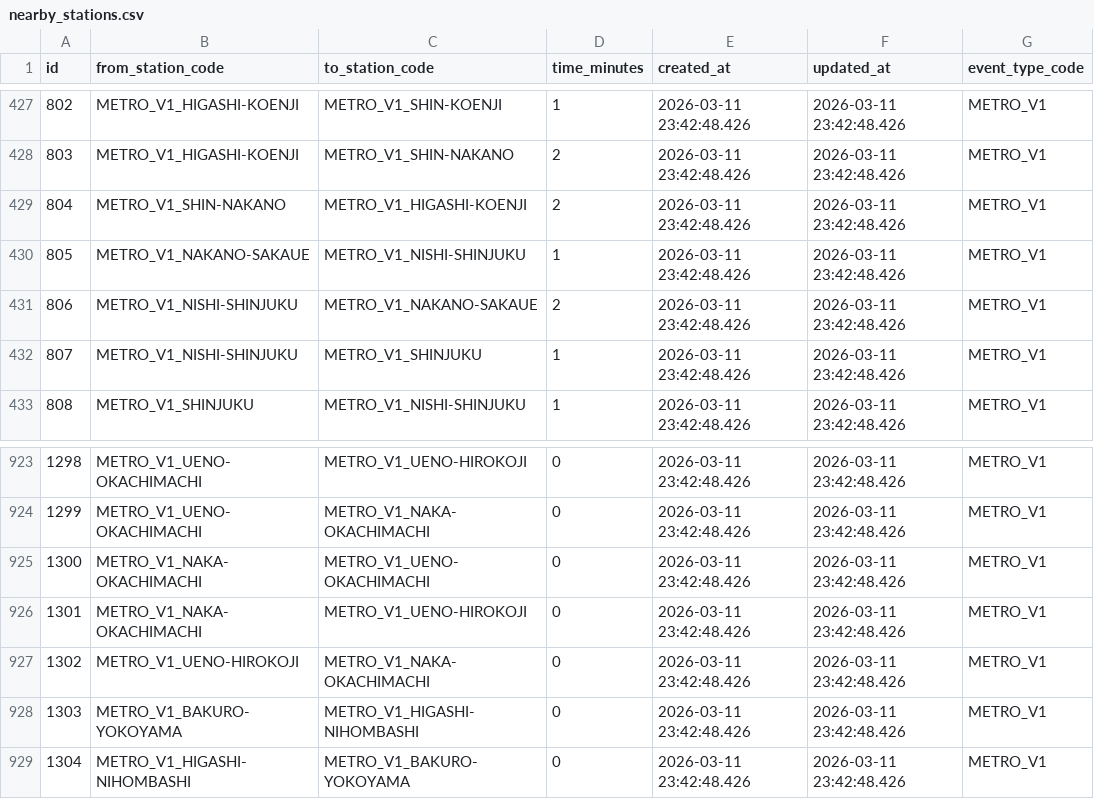
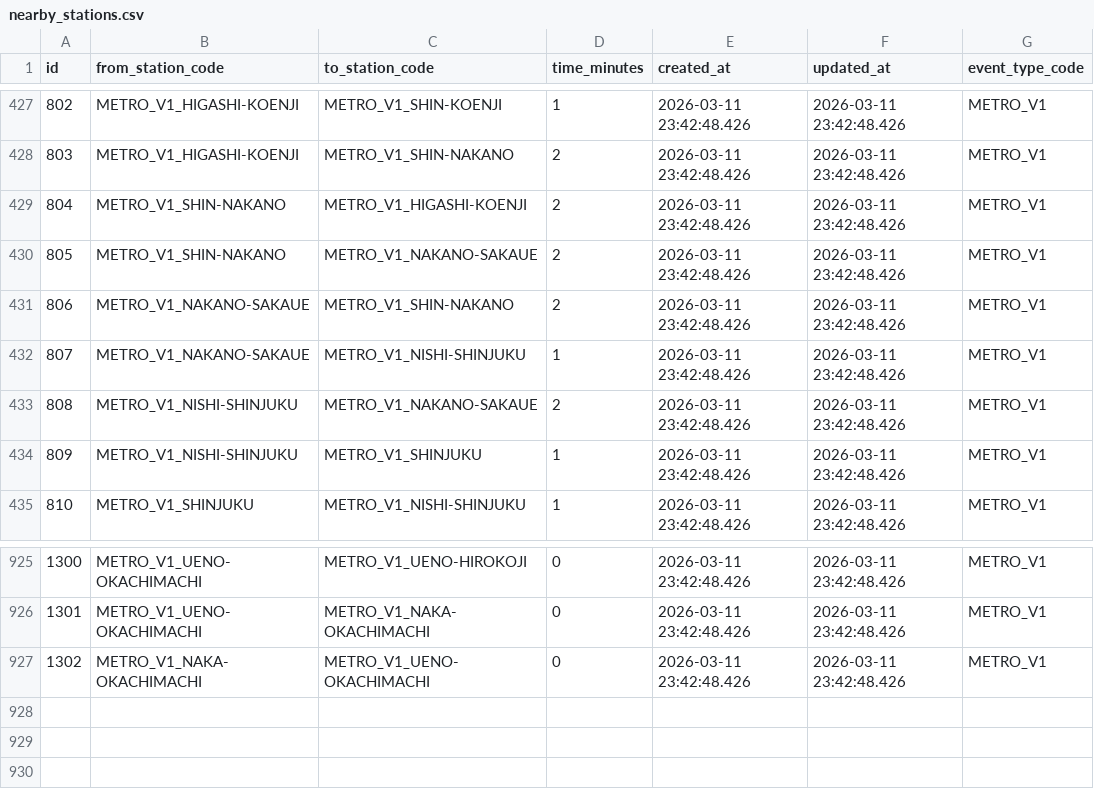
Before and after one commit to wist6ri4-org/realmomotetsu-v2, a CSV file: prisma/csv/nearby_stations.csv, drawn as a sheet; only a part is shown, gaps mark what is left out; removed rows and columns are numbered as before the commit, all else as after; the diff names each change by its address in the sheet, - before the commit and + after, or states it on an @@ line.

```diff
--- a/prisma/csv/nearby_stations.csv
+++ b/prisma/csv/nearby_stations.csv
+row 430: 805 | METRO_V1_SHIN-NAKANO | METRO_V1_NAKANO-SAKAUE | 2 | 2026-03-11 23:42:48.426 | 2026-03-11 23:42:48.426 | METRO_V1
+row 431: 806 | METRO_V1_NAKANO-SAKAUE | METRO_V1_SHIN-NAKANO | 2 | 2026-03-11 23:42:48.426 | 2026-03-11 23:42:48.426 | METRO_V1
@@ column A (id) renumbered between rows 432 and 927 @@
-row 926: 1301 | METRO_V1_NAKA-OKACHIMACHI | METRO_V1_UENO-HIROKOJI | 0 | 2026-03-11 23:42:48.426 | 2026-03-11 23:42:48.426 | METRO_V1
-row 927: 1302 | METRO_V1_UENO-HIROKOJI | METRO_V1_NAKA-OKACHIMACHI | 0 | 2026-03-11 23:42:48.426 | 2026-03-11 23:42:48.426 | METRO_V1
-row 928: 1303 | METRO_V1_BAKURO-YOKOYAMA | METRO_V1_HIGASHI-NIHOMBASHI | 0 | 2026-03-11 23:42:48.426 | 2026-03-11 23:42:48.426 | METRO_V1
-row 929: 1304 | METRO_V1_HIGASHI-NIHOMBASHI | METRO_V1_BAKURO-YOKOYAMA | 0 | 2026-03-11 23:42:48.426 | 2026-03-11 23:42:48.426 | METRO_V1
```
Also changed, not shown: data/20261010_METRO_V1_TESTPLAY/nearby_stations.csv.
